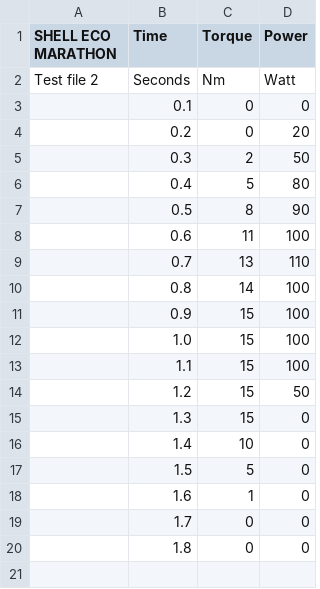
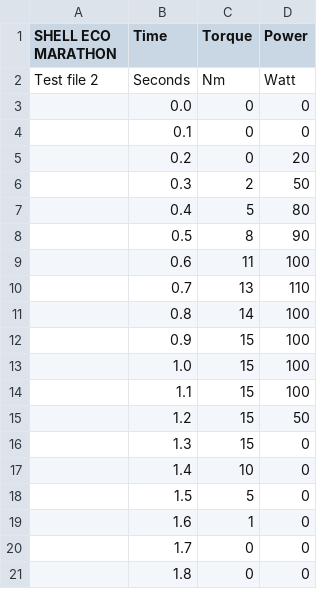
Before and after one commit to AU-Eco-Shell-Marathon/HW_SW_Group2015, a CSV file: Software/RollingRoadGUI/TestCSVFiles/3TypesOfData17Rows.csv, drawn as a sheet; the diff names each change by its address in the sheet, - before the commit and + after, or states it on an @@ line.

```diff
--- a/Software/RollingRoadGUI/TestCSVFiles/3TypesOfData17Rows.csv
+++ b/Software/RollingRoadGUI/TestCSVFiles/3TypesOfData17Rows.csv
+row 3:  | 0.0 | 0 | 0
```
Also changed, not shown: 9 other files.
